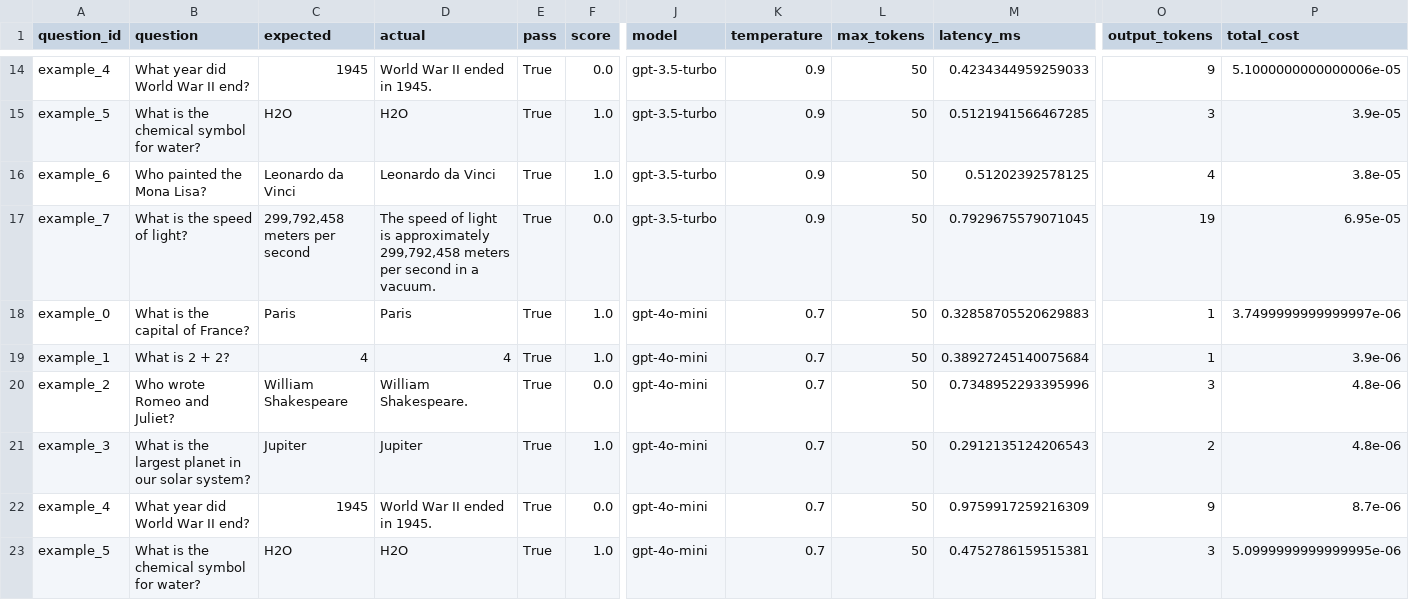
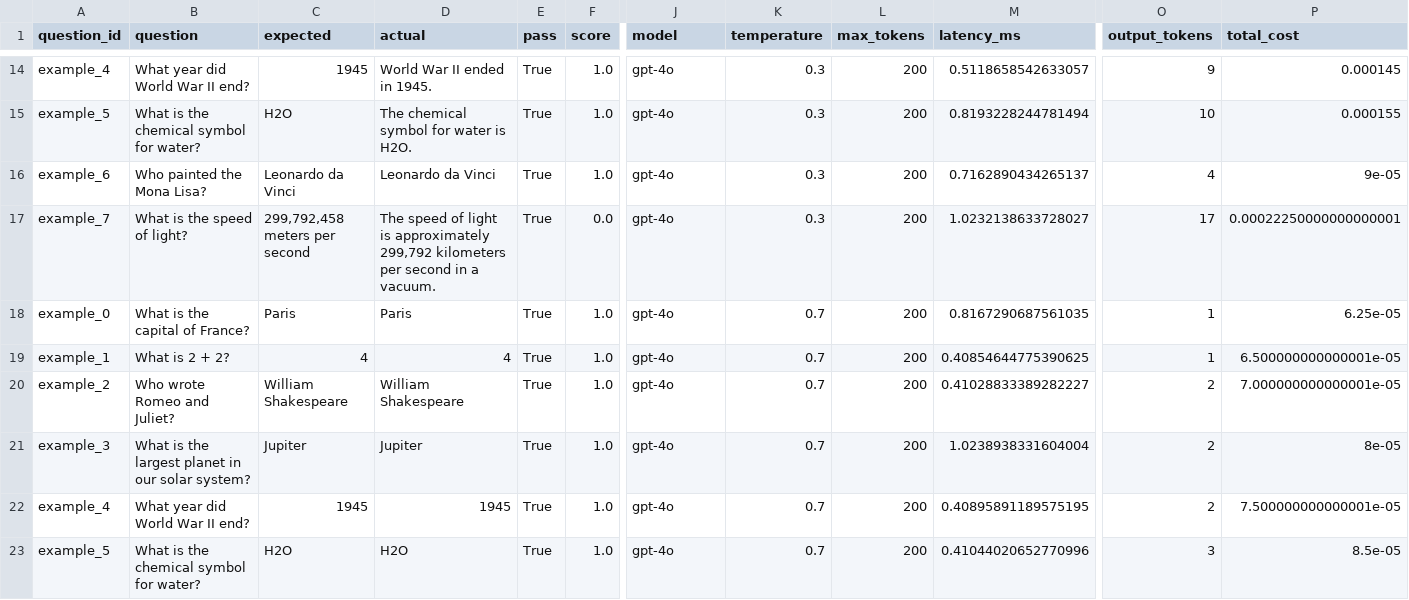
Before and after one commit to Traigent/Traigent, a CSV file: examples/quickstart/results/optimization_results_detailed.csv, drawn as a sheet; only a part is shown, gaps mark what is left out; the diff covers the shown part only; the diff names each change by its address in the sheet, - before the commit and + after, or states it on an @@ line.

```diff
--- a/examples/quickstart/results/optimization_results_detailed.csv
+++ b/examples/quickstart/results/optimization_results_detailed.csv
-F14 (score): 0.0
+F14 (score): 1.0
-J14:J17 (model): gpt-3.5-turbo
+J14:J17 (model): gpt-4o
-K14:K17 (temperature): 0.9
+K14:K17 (temperature): 0.3
-L14:L23 (max_tokens): 50
+L14:L23 (max_tokens): 200
-M14 (latency_ms): 0.4234344959259033
+M14 (latency_ms): 0.5118658542633057
-P14 (total_cost): 5.1000000000000006e-05
+P14 (total_cost): 0.000145
-D15 (actual): H2O
+D15 (actual): The chemical symbol for water is H2O.
-M15 (latency_ms): 0.5121941566467285
+M15 (latency_ms): 0.8193228244781494
-O15 (output_tokens): 3
+O15 (output_tokens): 10
-P15 (total_cost): 3.9e-05
+P15 (total_cost): 0.000155
-M16 (latency_ms): 0.51202392578125
+M16 (latency_ms): 0.7162890434265137
-P16 (total_cost): 3.8e-05
+P16 (total_cost): 9e-05
-D17 (actual): …is approximately 299,792,458 meters per second…
+D17 (actual): …is approximately 299,792 kilometers per second…
-M17 (latency_ms): 0.7929675579071045
+M17 (latency_ms): 1.0232138633728027
-O17 (output_tokens): 19
+O17 (output_tokens): 17
-P17 (total_cost): 6.95e-05
+P17 (total_cost): 0.00022250000000000001
-J18:J23 (model): gpt-4o-mini
+J18:J23 (model): gpt-4o
-M18 (latency_ms): 0.32858705520629883
+M18 (latency_ms): 0.8167290687561035
-P18 (total_cost): 3.7499999999999997e-06
+P18 (total_cost): 6.25e-05
-M19 (latency_ms): 0.38927245140075684
+M19 (latency_ms): 0.40854644775390625
-P19 (total_cost): 3.9e-06
+P19 (total_cost): 6.500000000000001e-05
-D20 (actual): William Shakespeare.
+D20 (actual): William Shakespeare
-F20 (score): 0.0
+F20 (score): 1.0
-M20 (latency_ms): 0.7348952293395996
+M20 (latency_ms): 0.41028833389282227
-O20 (output_tokens): 3
+O20 (output_tokens): 2
-P20 (total_cost): 4.8e-06
+P20 (total_cost): 7.000000000000001e-05
-M21 (latency_ms): 0.2912135124206543
+M21 (latency_ms): 1.0238938331604004
-P21 (total_cost): 4.8e-06
+P21 (total_cost): 8e-05
-D22 (actual): World War II ended in 1945.
+D22 (actual): 1945
-F22 (score): 0.0
+F22 (score): 1.0
-M22 (latency_ms): 0.9759917259216309
+M22 (latency_ms): 0.40895891189575195
-O22 (output_tokens): 9
+O22 (output_tokens): 2
-P22 (total_cost): 8.7e-06
+P22 (total_cost): 7.500000000000001e-05
-M23 (latency_ms): 0.4752786159515381
+M23 (latency_ms): 0.41044020652770996
-P23 (total_cost): 5.0999999999999995e-06
+P23 (total_cost): 8.5e-05
```
Also changed, not shown: 132 edited cells elsewhere in this file, examples/quickstart/results/optimization_results.csv, 2 other files.
